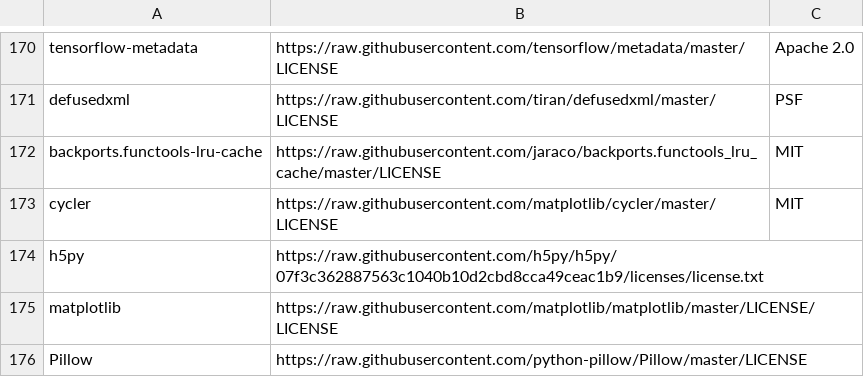
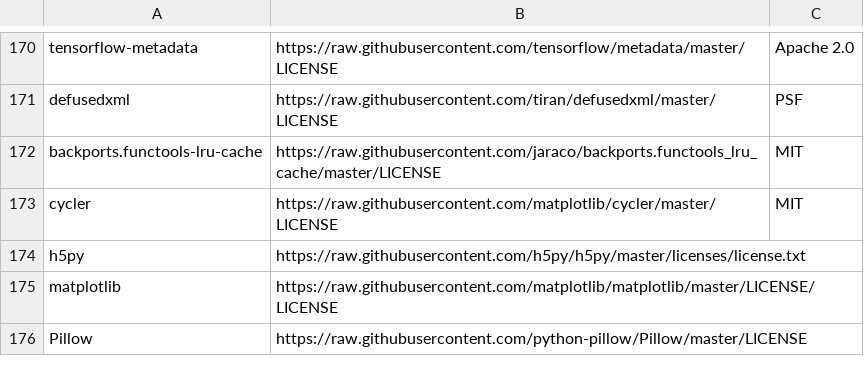
Before and after one commit to kubeflow/pipelines, a CSV file: components/third_party_licenses.csv, drawn as a sheet; only a part is shown, gaps mark what is left out.

Commit message:
fix license link

```diff
--- a/components/third_party_licenses.csv
+++ b/components/third_party_licenses.csv
@@ -173,3 +173,3 @@ backports.functools-lru-cache,https://raw.githubusercontent.com/jaraco/backports
 cycler,https://raw.githubusercontent.com/matplotlib/cycler/master/LICENSE,MIT
-h5py,https://raw.githubusercontent.com/h5py/h5py/07f3c362887563c1040b10d2cbd8cca49ceac1b9/licenses/license.txt
+h5py,https://raw.githubusercontent.com/h5py/h5py/master/licenses/license.txt
 matplotlib,https://raw.githubusercontent.com/matplotlib/matplotlib/master/LICENSE/LICENSE
```
